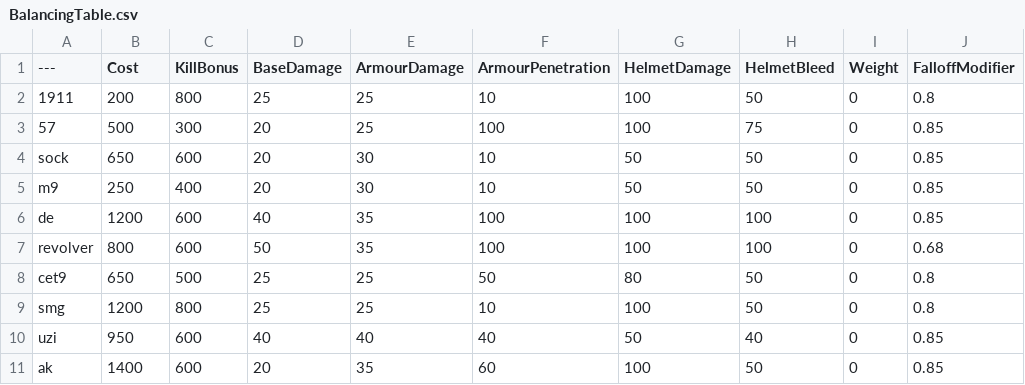
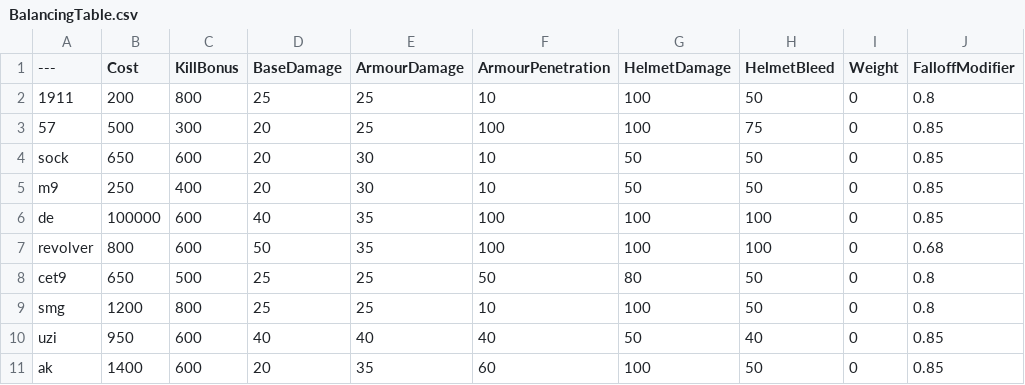
Before and after one commit to nijjjjjj/BalancingTable, a CSV file: BalancingTable.csv, drawn as a sheet; only a part is shown; the diff names each change by its address in the sheet, - before the commit and + after, or states it on an @@ line.

Commit message:
Update BalancingTable.csv

```diff
--- a/BalancingTable.csv
+++ b/BalancingTable.csv
-B6 (Cost): 1200
+B6 (Cost): 100000
```
